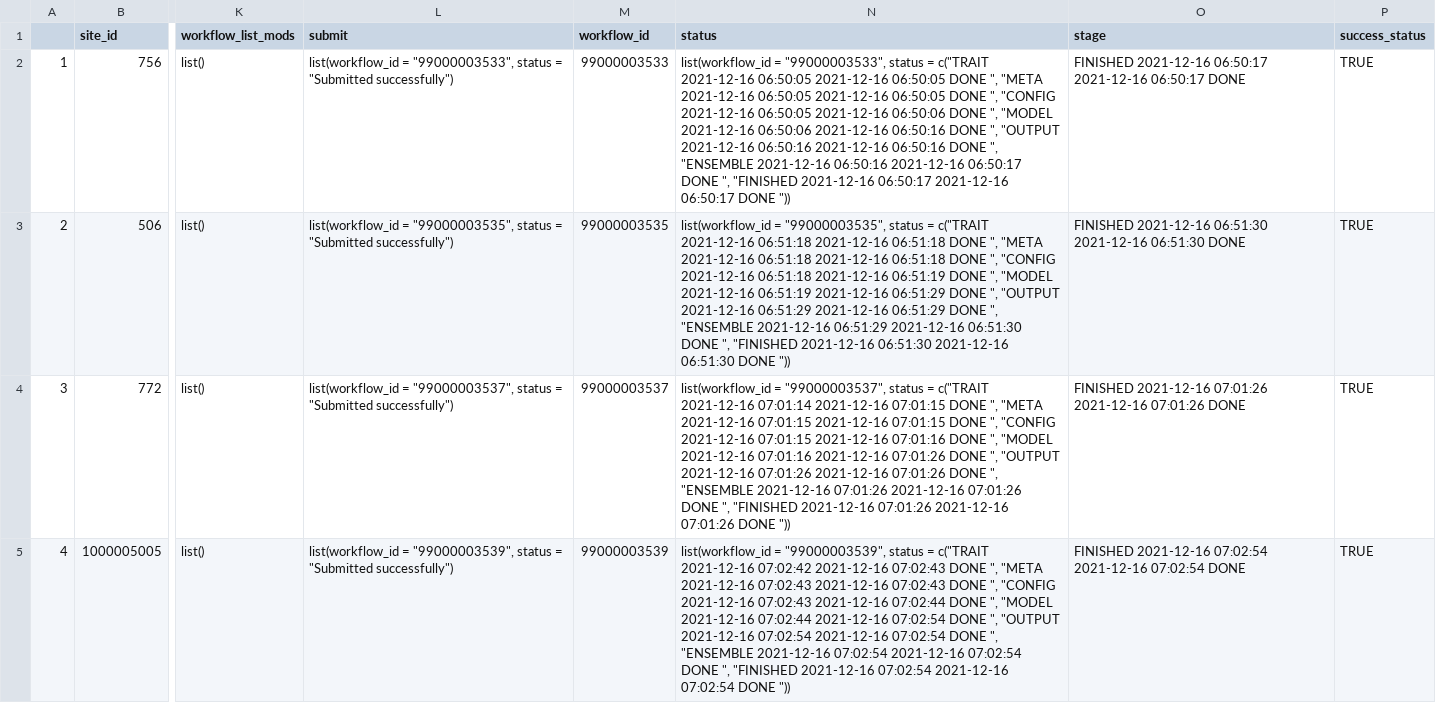
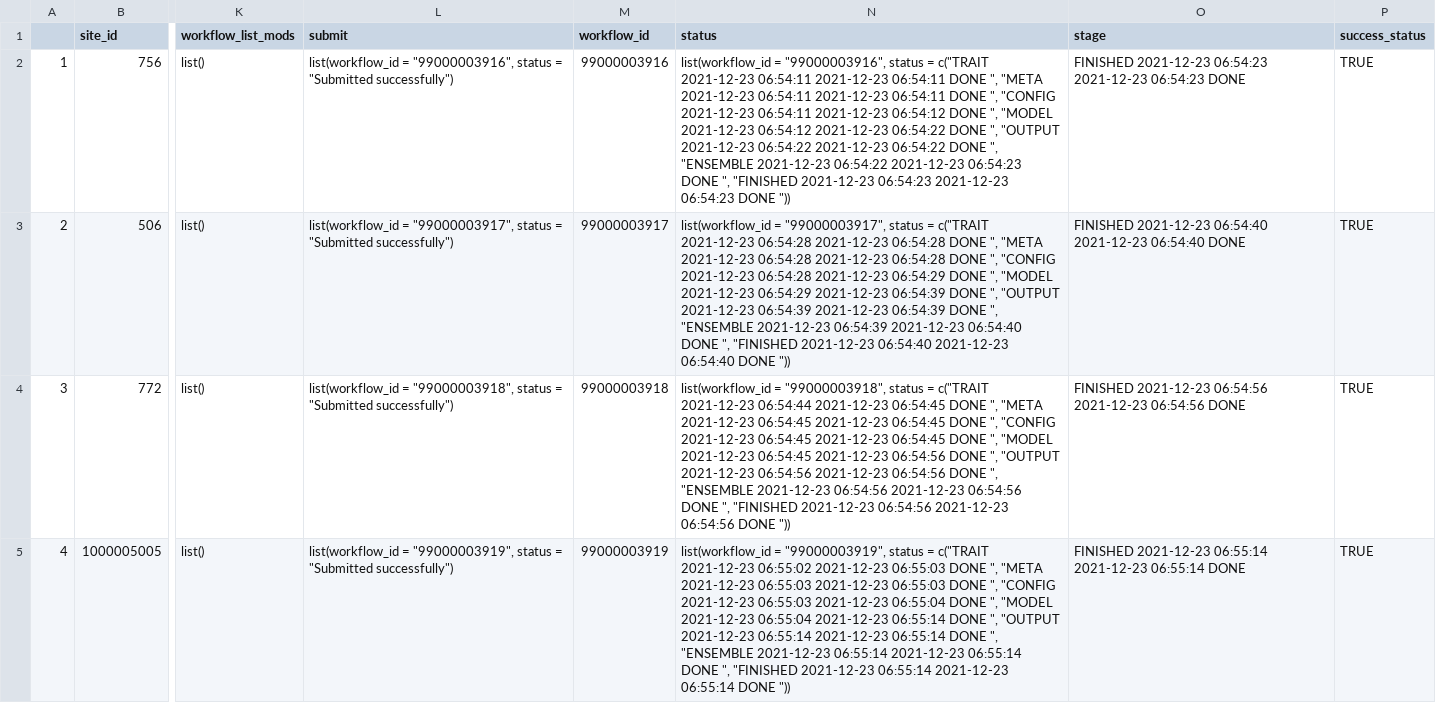
Before and after one commit to cryolune/pecan-status-board, a CSV file: data/thursday.csv, drawn as a sheet; only a part is shown, gaps mark what is left out; the diff covers the shown part only; the diff names each change by its address in the sheet, - before the commit and + after, or states it on an @@ line.

Commit message:
Update Result

```diff
--- a/data/thursday.csv
+++ b/data/thursday.csv
-L2 (submit): list(workflow_id = "99000003533", status =…
+L2 (submit): list(workflow_id = "99000003916", status =…
-M2 (workflow_id): 99000003533
+M2 (workflow_id): 99000003916
-N2 (status): list(workflow_id = "99000003533", status = c("TRAIT 2021-12-16 06:50:05 2021-12-16 06:50:05 DONE ", "META 2021-12-16 06:50:05 2021-12-16 06:50:05 DONE ", "CONFIG 2021-12-16 06:50:05 2021-12-16 06:50:06 DONE ", "MODEL 2021-12-16 06:50:06 2021-12-16 06:50:16 DONE ", "OUTPUT 2021-12-16 06:50:16 2021-12-16 06:50:16 DONE ", "ENSEMBLE 2021-12-16 06:50:16 2021-12-16 06:50:17 DONE ", "FINISHED 2021-12-16 06:50:17 2021-12-16 06:50:17 DONE "))
+N2 (status): list(workflow_id = "99000003916", status = c("TRAIT 2021-12-23 06:54:11 2021-12-23 06:54:11 DONE ", "META 2021-12-23 06:54:11 2021-12-23 06:54:11 DONE ", "CONFIG 2021-12-23 06:54:11 2021-12-23 06:54:12 DONE ", "MODEL 2021-12-23 06:54:12 2021-12-23 06:54:22 DONE ", "OUTPUT 2021-12-23 06:54:22 2021-12-23 06:54:22 DONE ", "ENSEMBLE 2021-12-23 06:54:22 2021-12-23 06:54:23 DONE ", "FINISHED 2021-12-23 06:54:23 2021-12-23 06:54:23 DONE "))
-O2 (stage): FINISHED 2021-12-16 06:50:17 2021-12-16 06:50:17 DONE
+O2 (stage): FINISHED 2021-12-23 06:54:23 2021-12-23 06:54:23 DONE
-L3 (submit): list(workflow_id = "99000003535", status =…
+L3 (submit): list(workflow_id = "99000003917", status =…
-M3 (workflow_id): 99000003535
+M3 (workflow_id): 99000003917
-N3 (status): list(workflow_id = "99000003535", status = c("TRAIT 2021-12-16 06:51:18 2021-12-16 06:51:18 DONE ", "META 2021-12-16 06:51:18 2021-12-16 06:51:18 DONE ", "CONFIG 2021-12-16 06:51:18 2021-12-16 06:51:19 DONE ", "MODEL 2021-12-16 06:51:19 2021-12-16 06:51:29 DONE ", "OUTPUT 2021-12-16 06:51:29 2021-12-16 06:51:29 DONE ", "ENSEMBLE 2021-12-16 06:51:29 2021-12-16 06:51:30 DONE ", "FINISHED 2021-12-16 06:51:30 2021-12-16 06:51:30 DONE "))
+N3 (status): list(workflow_id = "99000003917", status = c("TRAIT 2021-12-23 06:54:28 2021-12-23 06:54:28 DONE ", "META 2021-12-23 06:54:28 2021-12-23 06:54:28 DONE ", "CONFIG 2021-12-23 06:54:28 2021-12-23 06:54:29 DONE ", "MODEL 2021-12-23 06:54:29 2021-12-23 06:54:39 DONE ", "OUTPUT 2021-12-23 06:54:39 2021-12-23 06:54:39 DONE ", "ENSEMBLE 2021-12-23 06:54:39 2021-12-23 06:54:40 DONE ", "FINISHED 2021-12-23 06:54:40 2021-12-23 06:54:40 DONE "))
-O3 (stage): FINISHED 2021-12-16 06:51:30 2021-12-16 06:51:30 DONE
+O3 (stage): FINISHED 2021-12-23 06:54:40 2021-12-23 06:54:40 DONE
-L4 (submit): list(workflow_id = "99000003537", status =…
+L4 (submit): list(workflow_id = "99000003918", status =…
-M4 (workflow_id): 99000003537
+M4 (workflow_id): 99000003918
-N4 (status): list(workflow_id = "99000003537", status = c("TRAIT 2021-12-16 07:01:14 2021-12-16 07:01:15 DONE ", "META 2021-12-16 07:01:15 2021-12-16 07:01:15 DONE ", "CONFIG 2021-12-16 07:01:15 2021-12-16 07:01:16 DONE ", "MODEL 2021-12-16 07:01:16 2021-12-16 07:01:26 DONE ", "OUTPUT 2021-12-16 07:01:26 2021-12-16 07:01:26 DONE ", "ENSEMBLE 2021-12-16 07:01:26 2021-12-16 07:01:26 DONE ", "FINISHED 2021-12-16 07:01:26 2021-12-16 07:01:26 DONE "))
+N4 (status): list(workflow_id = "99000003918", status = c("TRAIT 2021-12-23 06:54:44 2021-12-23 06:54:45 DONE ", "META 2021-12-23 06:54:45 2021-12-23 06:54:45 DONE ", "CONFIG 2021-12-23 06:54:45 2021-12-23 06:54:45 DONE ", "MODEL 2021-12-23 06:54:45 2021-12-23 06:54:56 DONE ", "OUTPUT 2021-12-23 06:54:56 2021-12-23 06:54:56 DONE ", "ENSEMBLE 2021-12-23 06:54:56 2021-12-23 06:54:56 DONE ", "FINISHED 2021-12-23 06:54:56 2021-12-23 06:54:56 DONE "))
-O4 (stage): FINISHED 2021-12-16 07:01:26 2021-12-16 07:01:26 DONE
+O4 (stage): FINISHED 2021-12-23 06:54:56 2021-12-23 06:54:56 DONE
-L5 (submit): list(workflow_id = "99000003539", status =…
+L5 (submit): list(workflow_id = "99000003919", status =…
-M5 (workflow_id): 99000003539
+M5 (workflow_id): 99000003919
-N5 (status): list(workflow_id = "99000003539", status = c("TRAIT 2021-12-16 07:02:42 2021-12-16 07:02:43 DONE ", "META 2021-12-16 07:02:43 2021-12-16 07:02:43 DONE ", "CONFIG 2021-12-16 07:02:43 2021-12-16 07:02:44 DONE ", "MODEL 2021-12-16 07:02:44 2021-12-16 07:02:54 DONE ", "OUTPUT 2021-12-16 07:02:54 2021-12-16 07:02:54 DONE ", "ENSEMBLE 2021-12-16 07:02:54 2021-12-16 07:02:54 DONE ", "FINISHED 2021-12-16 07:02:54 2021-12-16 07:02:54 DONE "))
+N5 (status): list(workflow_id = "99000003919", status = c("TRAIT 2021-12-23 06:55:02 2021-12-23 06:55:03 DONE ", "META 2021-12-23 06:55:03 2021-12-23 06:55:03 DONE ", "CONFIG 2021-12-23 06:55:03 2021-12-23 06:55:04 DONE ", "MODEL 2021-12-23 06:55:04 2021-12-23 06:55:14 DONE ", "OUTPUT 2021-12-23 06:55:14 2021-12-23 06:55:14 DONE ", "ENSEMBLE 2021-12-23 06:55:14 2021-12-23 06:55:14 DONE ", "FINISHED 2021-12-23 06:55:14 2021-12-23 06:55:14 DONE "))
-O5 (stage): FINISHED 2021-12-16 07:02:54 2021-12-16 07:02:54 DONE
+O5 (stage): FINISHED 2021-12-23 06:55:14 2021-12-23 06:55:14 DONE
```
Also changed, not shown: 92 edited cells elsewhere in this file.
